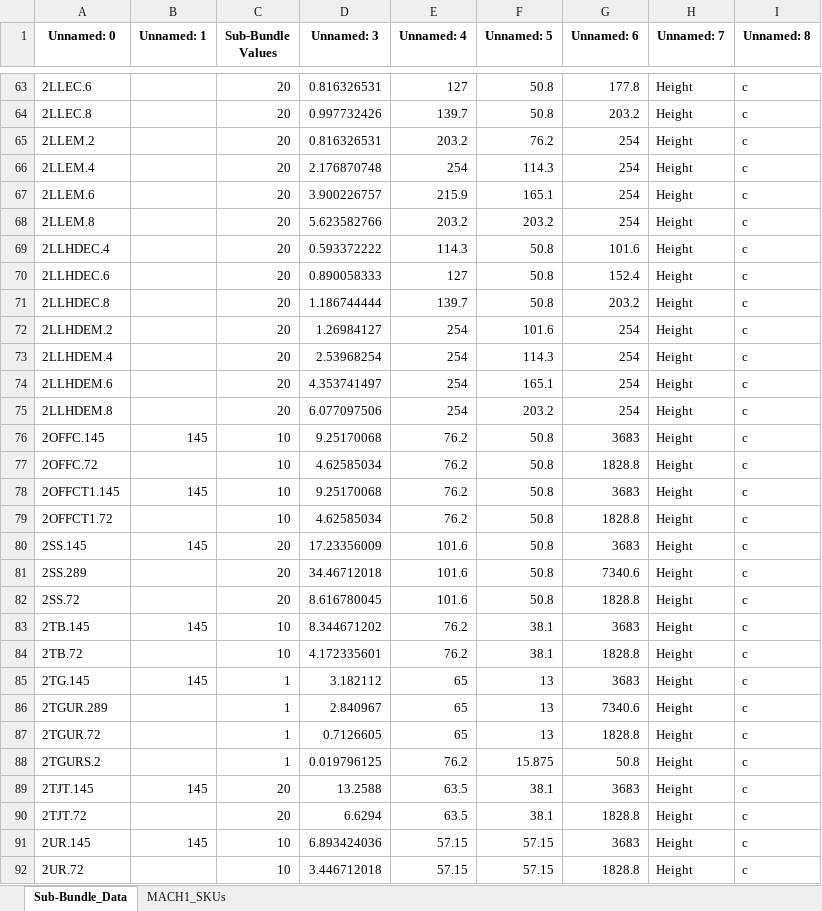
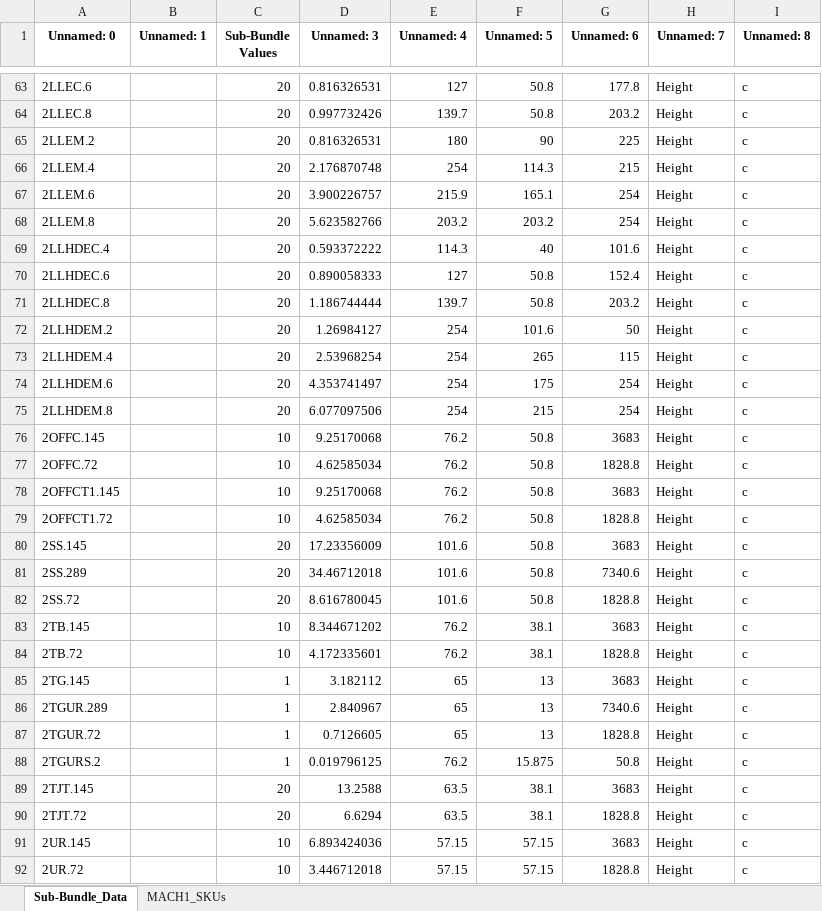
Before and after one commit to BraedonM/bundle-optimization, an Excel workbook: src/Sub-Bundle_Data.xlsx, sheet Sub-Bundle_Data, drawn as a sheet; only a part is shown, gaps mark what is left out; values as stored, in another font and other column widths than the file's, no borders; the diff covers the shown part only; the diff names each change by its address in the sheet, - before the commit and + after, or states it on an @@ line.

```diff
--- a/src/Sub-Bundle_Data.xlsx (sheet Sub-Bundle_Data)
+++ b/src/Sub-Bundle_Data.xlsx (sheet Sub-Bundle_Data)
-E65 (Unnamed: 4): 203.2
+E65 (Unnamed: 4): 180
-F65 (Unnamed: 5): 76.2
+F65 (Unnamed: 5): 90
-G65 (Unnamed: 6): 254
+G65 (Unnamed: 6): 225
-G66 (Unnamed: 6): 254
+G66 (Unnamed: 6): 215
-F69 (Unnamed: 5): 50.8
+F69 (Unnamed: 5): 40
-G72 (Unnamed: 6): 254
+G72 (Unnamed: 6): 50
-F73 (Unnamed: 5): 114.3
+F73 (Unnamed: 5): 265
-G73 (Unnamed: 6): 254
+G73 (Unnamed: 6): 115
-F74 (Unnamed: 5): 165.1
+F74 (Unnamed: 5): 175
-F75 (Unnamed: 5): 203.2
+F75 (Unnamed: 5): 215
-B76 (Unnamed: 1): 145
+B76 (Unnamed: 1): (empty)
-B78 (Unnamed: 1): 145
+B78 (Unnamed: 1): (empty)
-B80 (Unnamed: 1): 145
+B80 (Unnamed: 1): (empty)
-B83 (Unnamed: 1): 145
+B83 (Unnamed: 1): (empty)
-B85 (Unnamed: 1): 145
+B85 (Unnamed: 1): (empty)
-B89 (Unnamed: 1): 145
+B89 (Unnamed: 1): (empty)
-B91 (Unnamed: 1): 145
+B91 (Unnamed: 1): (empty)
```
Also changed, not shown: 169 edited cells and cell formats elsewhere in this sheet, sample_data/data_dec11/Optimized_Bundles.xlsx, 1 other file.
